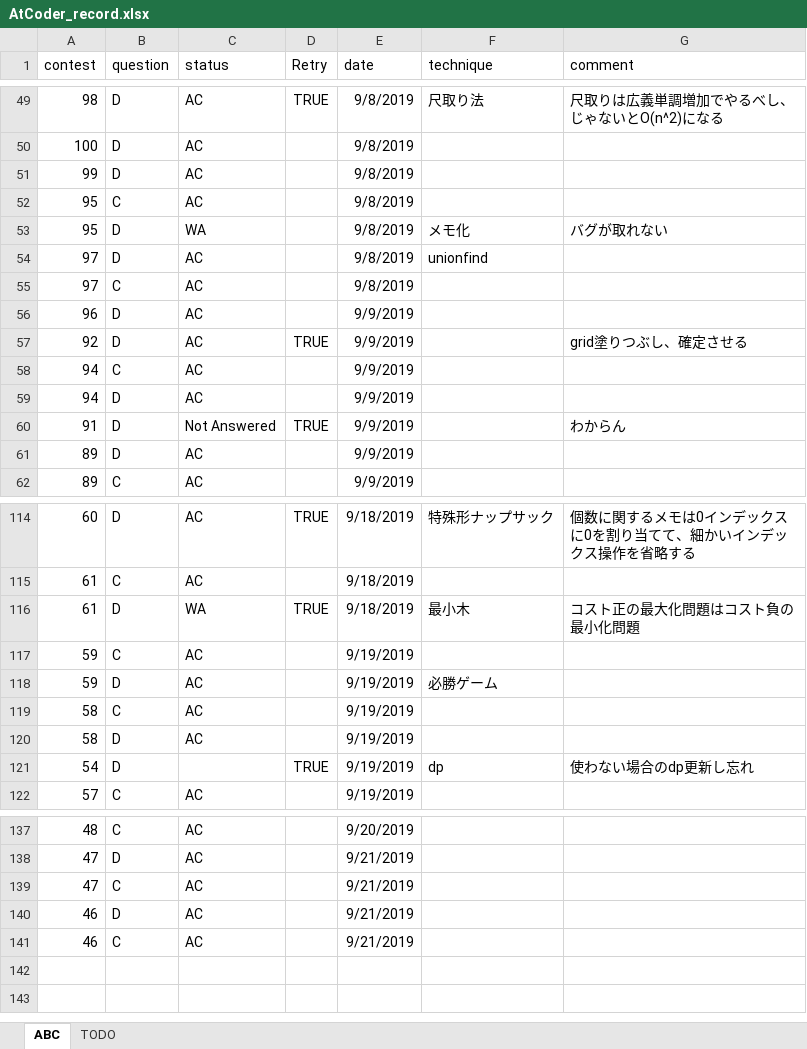
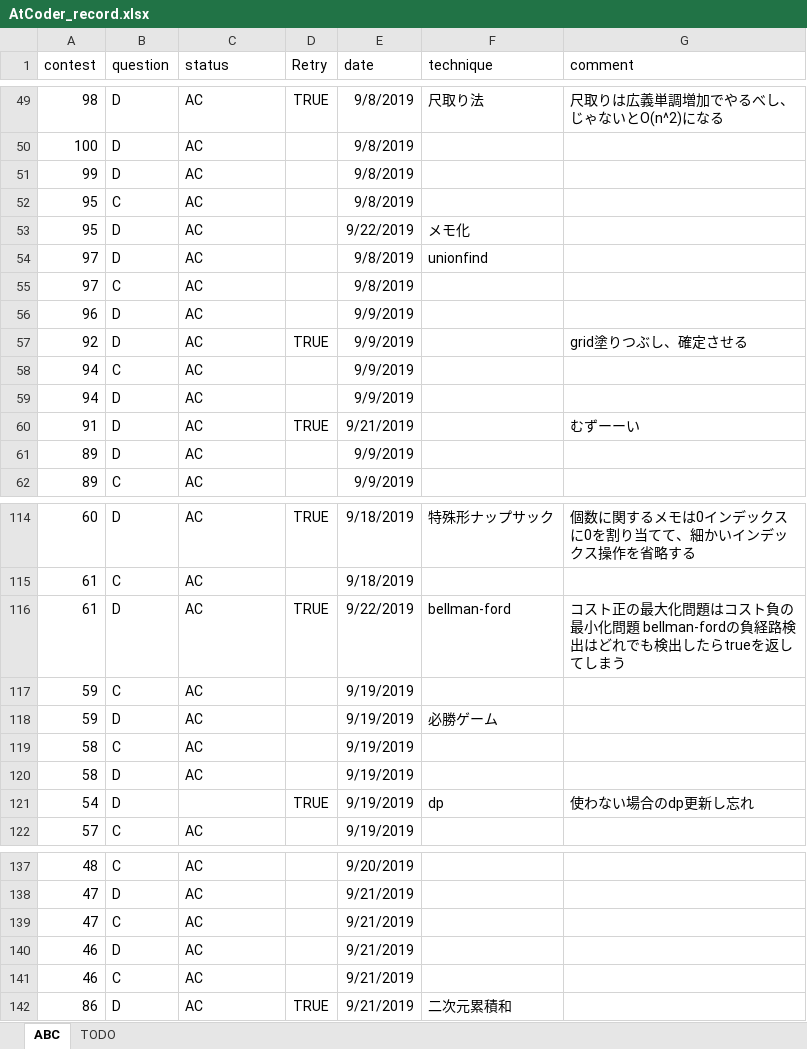
Before and after one commit to KeiShimon/AtCoder, an Excel workbook: AtCoder_record.xlsx, sheet ABC, drawn as a sheet; only a part is shown, gaps mark what is left out; values as stored, in another font and other column widths than the file's, no borders; the diff names each change by its address in the sheet, - before the commit and + after, or states it on an @@ line.

```diff
--- a/AtCoder_record.xlsx (sheet ABC)
+++ b/AtCoder_record.xlsx (sheet ABC)
-C53 (status): WA
+C53 (status): AC
-E53 (date): 9/8/2019
+E53 (date): 9/22/2019
-G53 (comment): バグが取れない
+G53 (comment): (empty)
-C60 (status): Not Answered
+C60 (status): AC
-E60 (date): 9/9/2019
+E60 (date): 9/21/2019
-G60 (comment): わからん
+G60 (comment): むずーーい
-C116 (status): WA
+C116 (status): AC
-E116 (date): 9/18/2019
+E116 (date): 9/22/2019
-F116 (technique): 最小木
+F116 (technique): bellman-ford
-G116 (comment): コスト正の最大化問題はコスト負の最小化問題
+G116 (comment): コスト正の最大化問題はコスト負の最小化問題 bellman-fordの負経路検出はどれでも検出したらtrueを返してしまう
+row 142: 86 | D | AC | TRUE | 9/21/2019 | 二次元累積和
```
Also changed, not shown: 8 other files.
